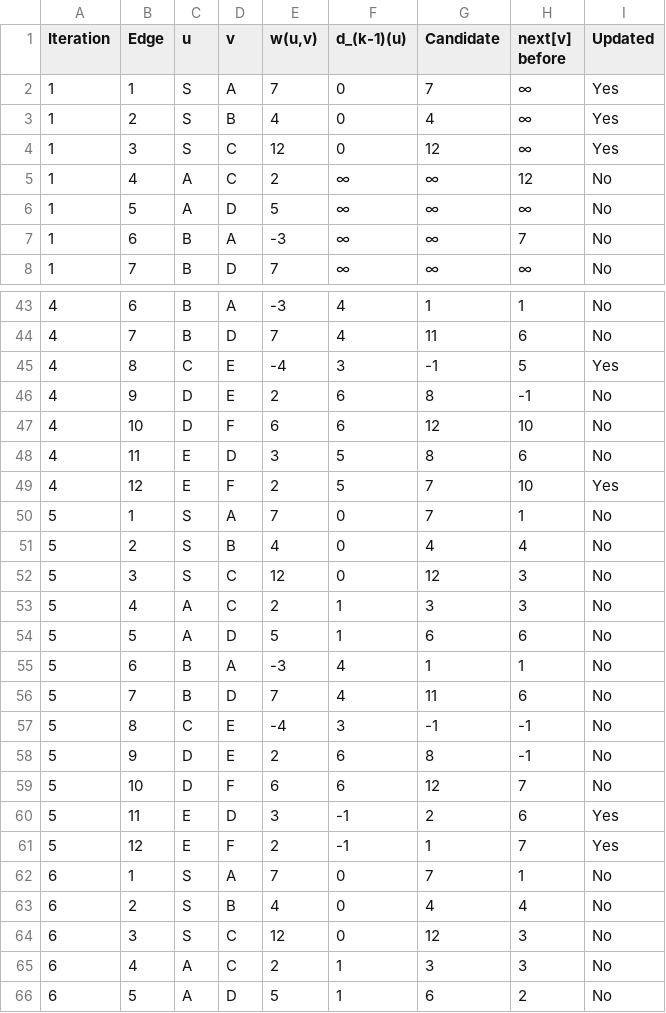
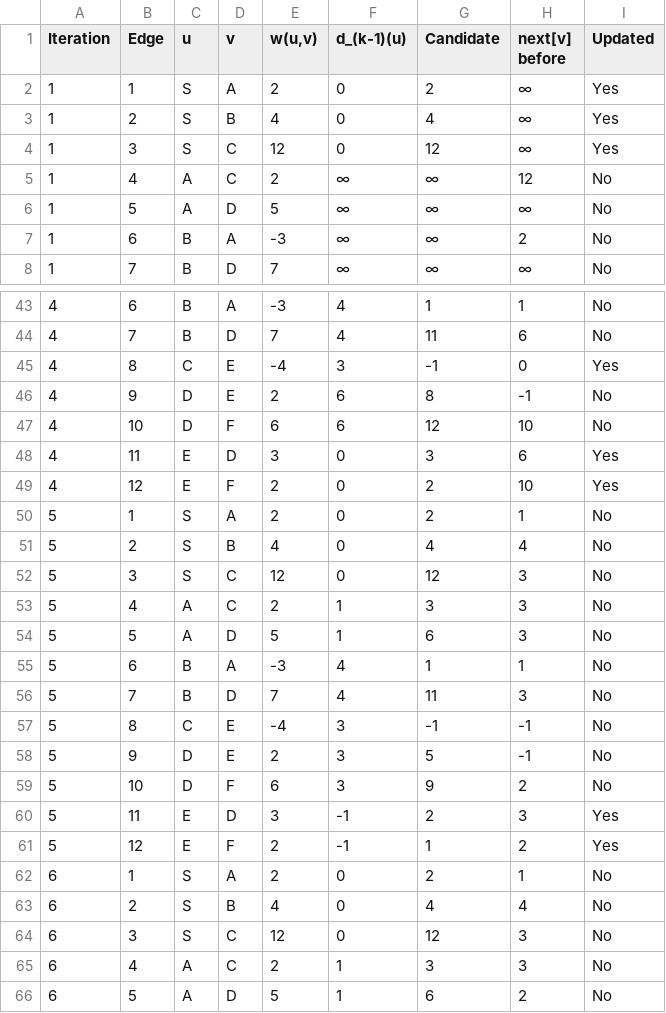
Before and after one commit to Axlista/Bellman-Ford-Algorithm, a CSV file: outputs/bellman_ford_edge_relaxation_table.csv, drawn as a sheet; only a part is shown, gaps mark what is left out; the diff covers the shown part only.

```diff
--- a/outputs/bellman_ford_edge_relaxation_table.csv
+++ b/outputs/bellman_ford_edge_relaxation_table.csv
@@ -1,3 +1,3 @@
 Iteration,Edge,u,v,"w(u,v)",d_(k-1)(u),Candidate,next[v] before,Updated
-1,1,S,A,7,0,7,∞,Yes
+1,1,S,A,2,0,2,∞,Yes
 1,2,S,B,4,0,4,∞,Yes
@@ -6,3 +6,3 @@
 1,5,A,D,5,∞,∞,∞,No
-1,6,B,A,-3,∞,∞,7,No
+1,6,B,A,-3,∞,∞,2,No
 1,7,B,D,7,∞,∞,∞,No
@@ -44,8 +44,8 @@
 4,7,B,D,7,4,11,6,No
-4,8,C,E,-4,3,-1,5,Yes
+4,8,C,E,-4,3,-1,0,Yes
 4,9,D,E,2,6,8,-1,No
 4,10,D,F,6,6,12,10,No
-4,11,E,D,3,5,8,6,No
-4,12,E,F,2,5,7,10,Yes
-5,1,S,A,7,0,7,1,No
+4,11,E,D,3,0,3,6,Yes
+4,12,E,F,2,0,2,10,Yes
+5,1,S,A,2,0,2,1,No
 5,2,S,B,4,0,4,4,No
@@ -53,11 +53,11 @@
 5,4,A,C,2,1,3,3,No
-5,5,A,D,5,1,6,6,No
+5,5,A,D,5,1,6,3,No
 5,6,B,A,-3,4,1,1,No
-5,7,B,D,7,4,11,6,No
+5,7,B,D,7,4,11,3,No
 5,8,C,E,-4,3,-1,-1,No
-5,9,D,E,2,6,8,-1,No
-5,10,D,F,6,6,12,7,No
-5,11,E,D,3,-1,2,6,Yes
-5,12,E,F,2,-1,1,7,Yes
-6,1,S,A,7,0,7,1,No
+5,9,D,E,2,3,5,-1,No
+5,10,D,F,6,3,9,2,No
+5,11,E,D,3,-1,2,3,Yes
+5,12,E,F,2,-1,1,2,Yes
+6,1,S,A,2,0,2,1,No
 6,2,S,B,4,0,4,4,No
```
Also changed, not shown: 26 edited cells elsewhere in this file, outputs/bellman_ford_distance_table.csv, outputs/bellman_ford_path_table.csv, 2 other files.
